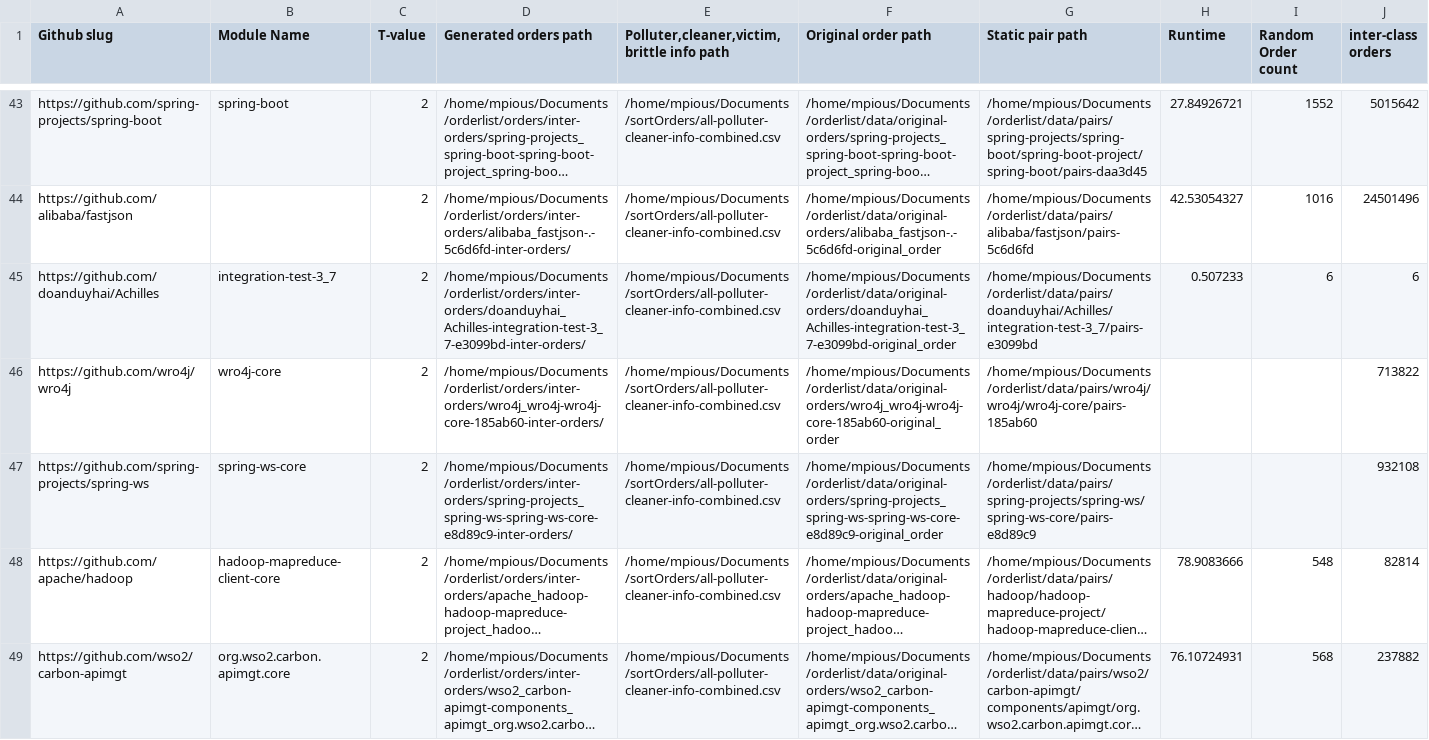
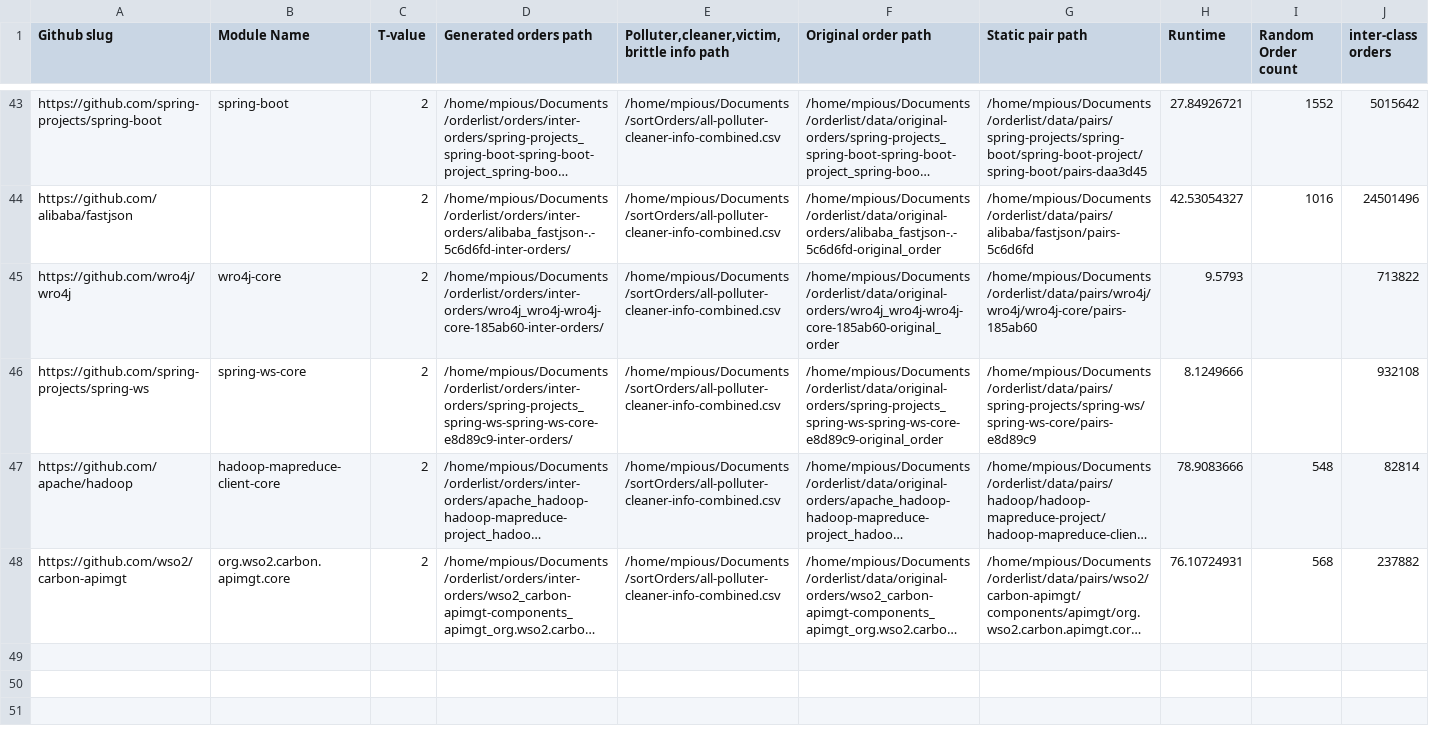
Before and after one commit to pioushasan2305/sortOrders, a CSV file: input.csv, drawn as a sheet; only a part is shown, gaps mark what is left out; long unchanged cells end in …; removed rows and columns are numbered as before the commit, all else as after; the diff names each change by its address in the sheet, - before the commit and + after, or states it on an @@ line.

Commit message:
random more efficient

```diff
--- a/input.csv
+++ b/input.csv
-row 45: https://github.com/doanduyhai/Achilles | integration-test-3_7 | 2 | /home/mpious/Documents/orderlist/orders/inter-orders/doanduyhai_Achilles-integration-test-3_7-e3099bd-inter-orders/ | /home/mpious/Documents/sortOrders/all-polluter-cleaner-info-combined.csv | /home/mpious/Documents/orderlist/data/original-orders/doanduyhai_Achilles-integration-test-3_7-e3099bd-original_order | /home/mpious/Documents/orderlist/data/pairs/doanduyhai/Achilles/integration-test-3_7/pairs-e3099bd | 0.507233 | 6 | 6
-H45 (Runtime): (empty)
+H45 (Runtime): 9.5793
-H46 (Runtime): (empty)
+H46 (Runtime): 8.1249666
```
Also changed, not shown: 18 other files.
